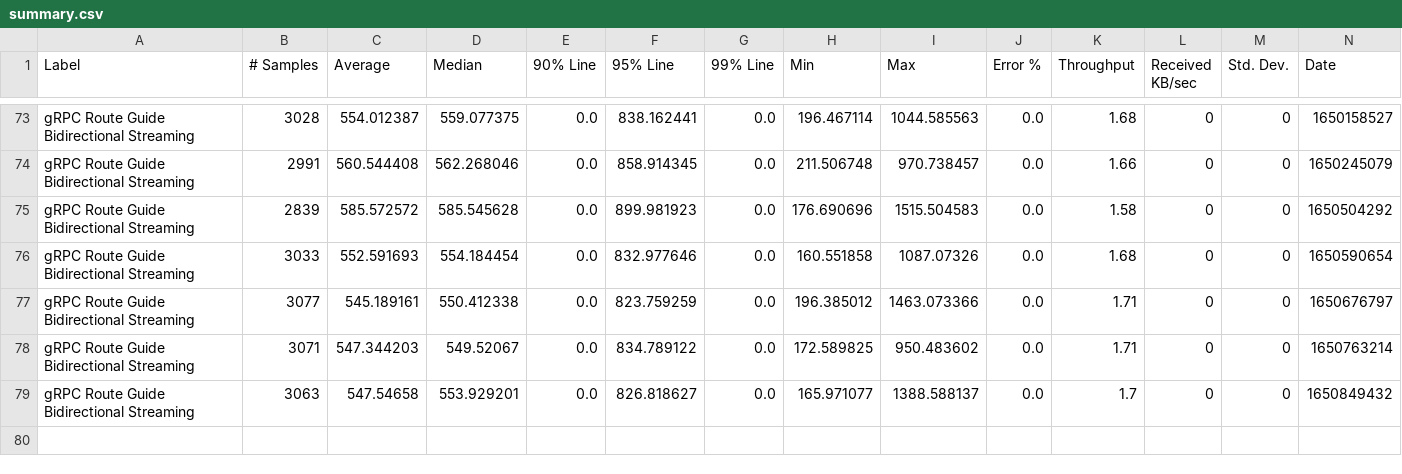
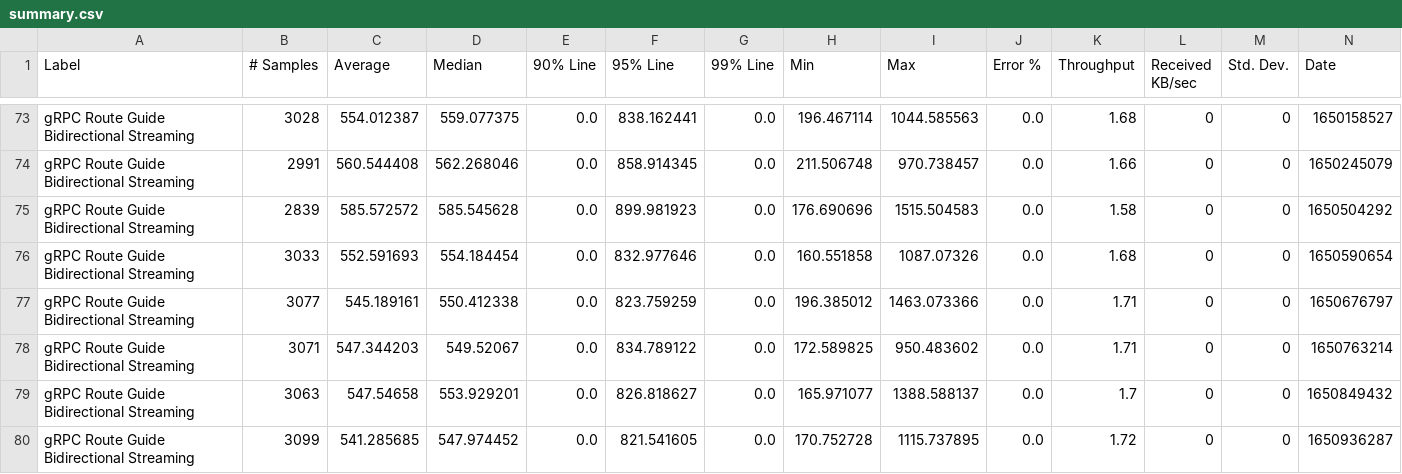
Before and after one commit to MadhukaHarith92/module-ballerina-grpc, a CSV file: load-tests/route_guide_bidirectional_streaming/results/summary.csv, drawn as a sheet; only a part is shown, gaps mark what is left out; rows hold the shown columns only; the diff names each change by its address in the sheet, - before the commit and + after, or states it on an @@ line.

Commit message:
Update route_guide_bidirectional_streaming test results on Tue Apr 26 03:30:23 UTC 2022

```diff
--- a/load-tests/route_guide_bidirectional_streaming/results/summary.csv
+++ b/load-tests/route_guide_bidirectional_streaming/results/summary.csv
+row 80: gRPC Route Guide Bidirectional Streaming | 3099 | 541.285685 | 547.974452 | 0.0 | 821.541605 | 0.0 | 170.752728 | 1115.737895 | 0.0 | 1.72 | 0 | 0 | 1650936287
```
